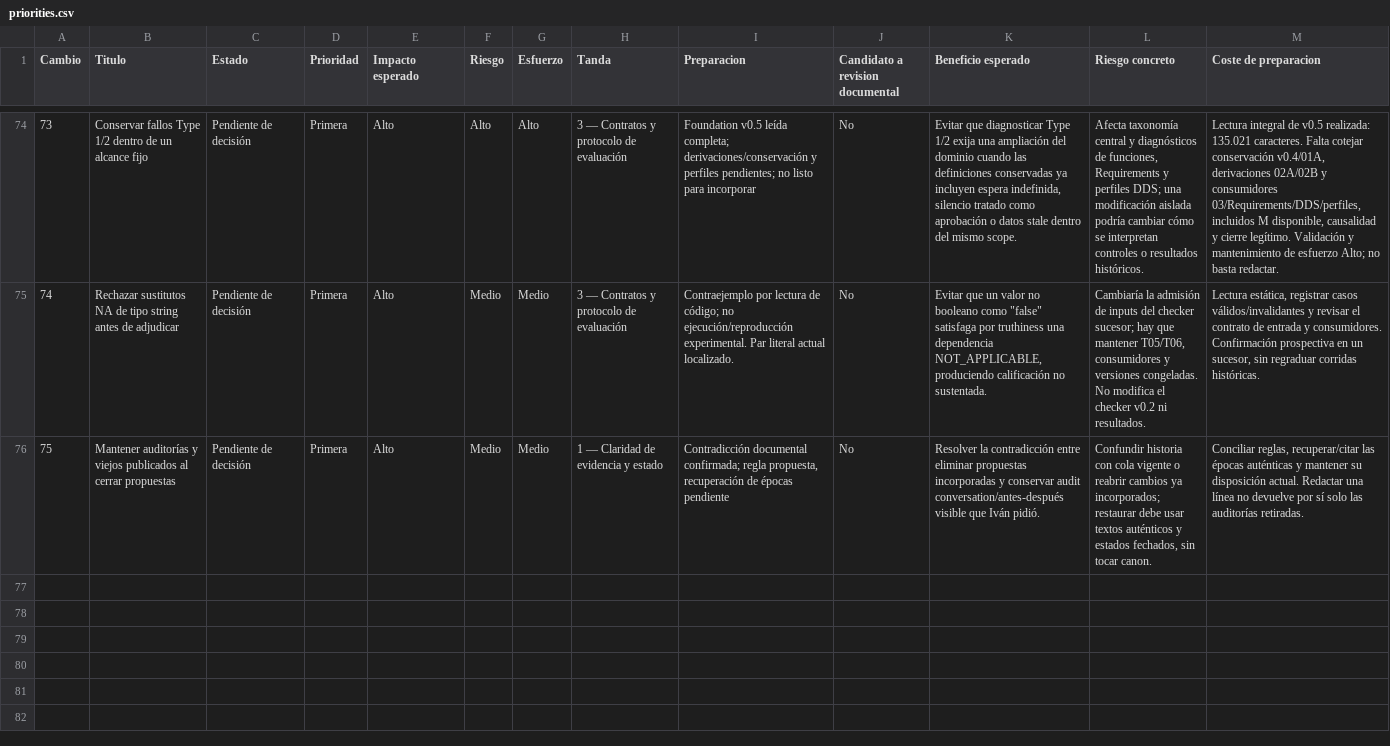
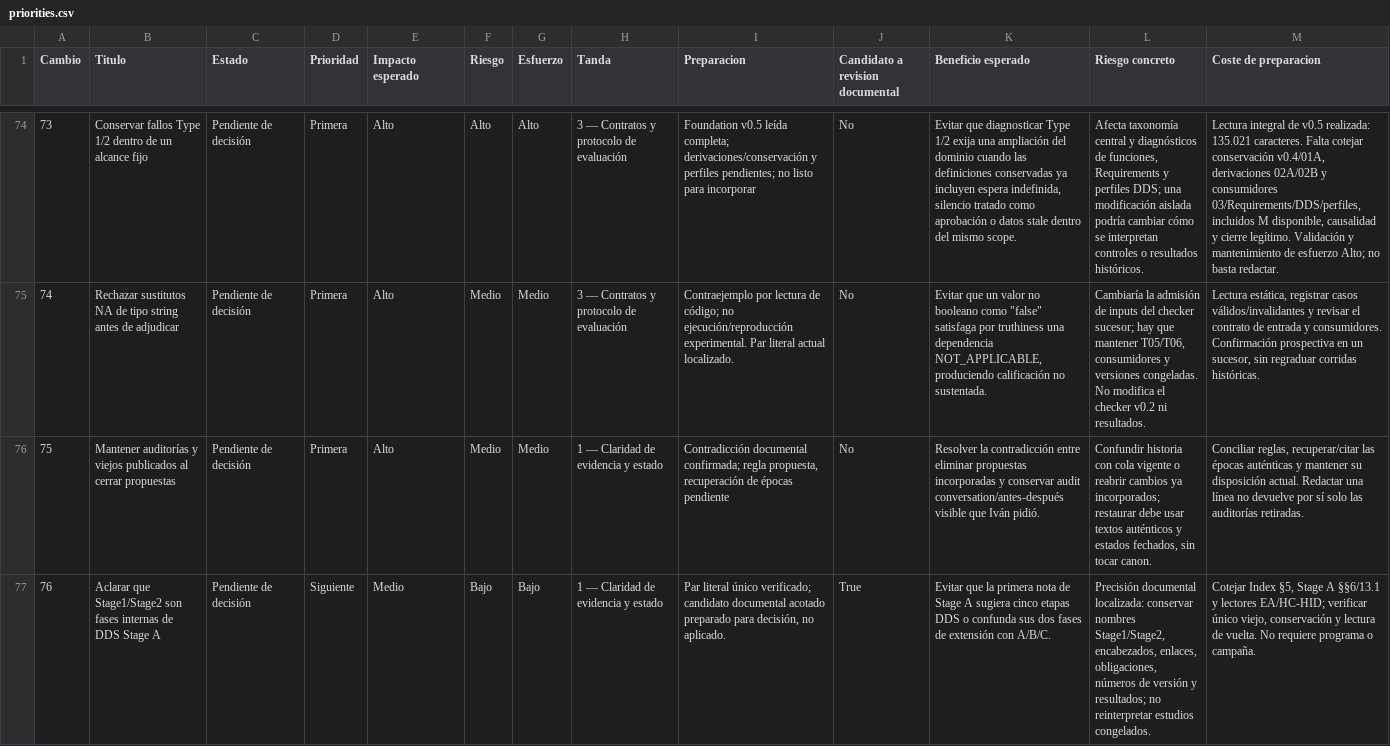
Before and after one commit to dakleyer/structural-awareness-contributions, a CSV file: governance/review/change-priorities-2026-10-06/priorities.csv, drawn as a sheet; only a part is shown, gaps mark what is left out; rows hold the shown columns only; the diff names each change by its address in the sheet, - before the commit and + after, or states it on an @@ line.

Commit message:
Review DDS corpus consistency in existing VNext; preserve canonical sources and audit history

```diff
--- a/governance/review/change-priorities-2026-10-06/priorities.csv
+++ b/governance/review/change-priorities-2026-10-06/priorities.csv
+row 77: 76 | Aclarar que Stage1/Stage2 son fases internas de DDS Stage A | Pendiente de decisión | Siguiente | Medio | Bajo | Bajo | 1 — Claridad de evidencia y estado | Par literal único verificado; candidato documental acotado preparado para decisión, no aplicado. | True | Evitar que la primera nota de Stage A sugiera cinco etapas DDS o confunda sus dos fases de extensión con A/B/C. | Precisión documental localizada: conservar nombres Stage1/Stage2, encabezados, enlaces, obligaciones, números de versión y resultados; no reinterpretar estudios congelados. | Cotejar Index §5, Stage A §§6/13.1 y lectores EA/HC-HID; verificar único viejo, conservación y lectura de vuelta. No requiere programa o campaña.
```
Also changed, not shown: 6 other files.
